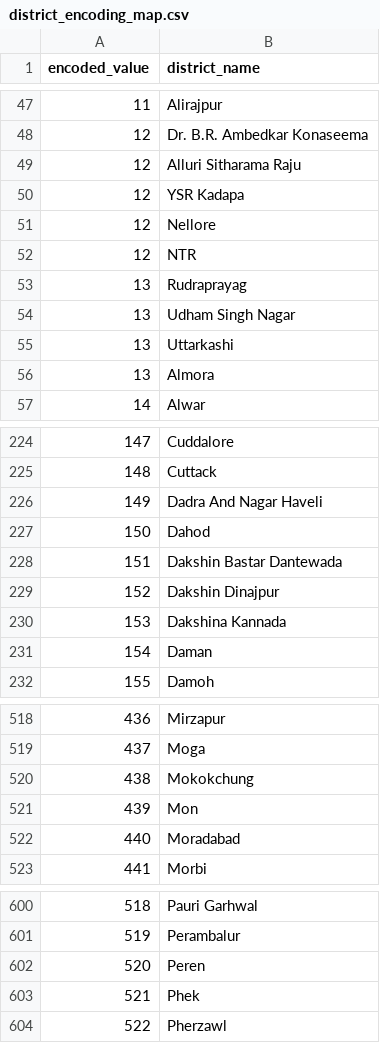
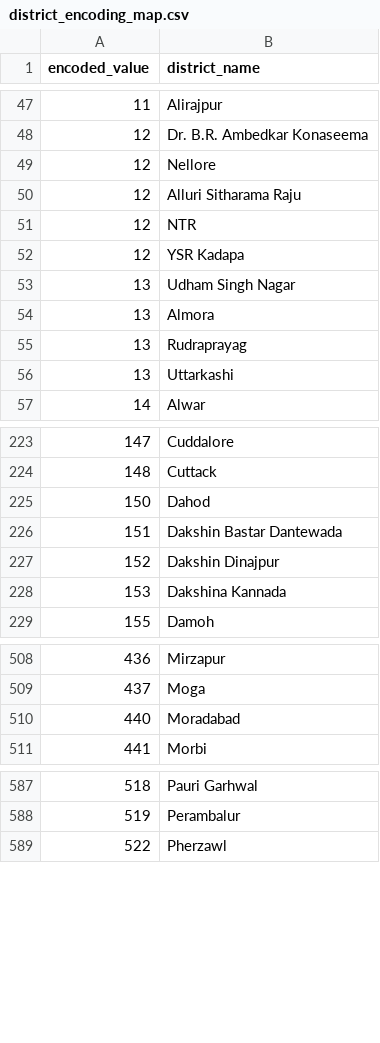
Before and after one commit to kalpokoch/virus-prediction-app, a CSV file: district_encoding_map.csv, drawn as a sheet; only a part is shown, gaps mark what is left out; the diff covers the shown part only.

```diff
--- a/district_encoding_map.csv
+++ b/district_encoding_map.csv
@@ -48,10 +48,10 @@ encoded_value,district_name
 12,Dr. B.R. Ambedkar Konaseema
+12,Nellore
 12,Alluri Sitharama Raju
+12,NTR
 12,YSR Kadapa
-12,Nellore
-12,NTR
+13,Udham Singh Nagar
+13,Almora
 13,Rudraprayag
-13,Udham Singh Nagar
 13,Uttarkashi
-13,Almora
 14,Alwar
@@ -225,3 +224,2 @@ encoded_value,district_name
 148,Cuttack
-149,Dadra And Nagar Haveli
 150,Dahod
@@ -230,3 +228,2 @@ encoded_value,district_name
 153,Dakshina Kannada
-154,Daman
 155,Damoh
@@ -519,4 +509,2 @@ encoded_value,district_name
 437,Moga
-438,Mokokchung
-439,Mon
 440,Moradabad
@@ -601,4 +588,2 @@ encoded_value,district_name
 519,Perambalur
-520,Peren
-521,Phek
 522,Pherzawl
```
Also changed, not shown: 18 added rows, 13 removed rows and 45 moved rows elsewhere in this file, district_state_mapping.csv, 1 other file.
